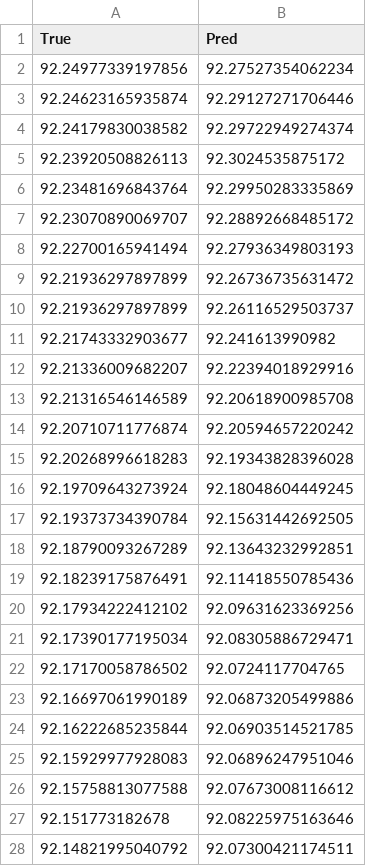
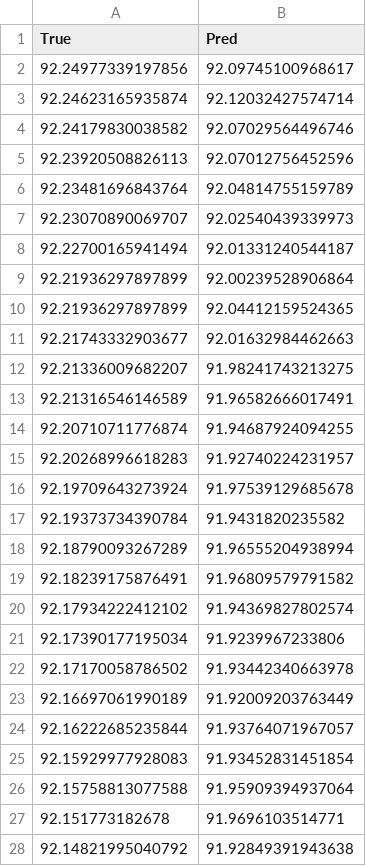
Before and after one commit to LEONL0VE/final-project, a CSV file: experiment_results_single_car/V1_Bi-GRU.csv, drawn as a sheet; only a part is shown; the diff covers the shown part only.

```diff
--- a/experiment_results_single_car/V1_Bi-GRU.csv
+++ b/experiment_results_single_car/V1_Bi-GRU.csv
@@ -1,28 +1,28 @@
 True,Pred
-92.24977339197856,92.27527354062234
-92.24623165935874,92.29127271706446
-92.24179830038582,92.29722949274374
-92.23920508826113,92.3024535875172
-92.23481696843764,92.29950283335869
-92.23070890069707,92.28892668485172
-92.22700165941494,92.27936349803193
-92.21936297897899,92.26736735631472
-92.21936297897899,92.26116529503737
-92.21743332903677,92.241613990982
-92.21336009682207,92.22394018929916
-92.21316546146589,92.20618900985708
-92.20710711776874,92.20594657220242
-92.20268996618283,92.19343828396028
-92.19709643273924,92.18048604449245
-92.19373734390784,92.15631442692505
-92.18790093267289,92.13643232992851
-92.18239175876491,92.11418550785436
-92.17934222412102,92.09631623369256
-92.17390177195034,92.08305886729471
-92.17170058786502,92.0724117704765
-92.16697061990189,92.06873205499886
-92.16222685235844,92.06903514521785
-92.15929977928083,92.06896247951046
-92.15758813077588,92.07673008116612
-92.151773182678,92.08225975163646
-92.14821995040792,92.07300421174511
+92.24977339197856,92.09745100968617
+92.24623165935874,92.12032427574714
+92.24179830038582,92.07029564496746
+92.23920508826113,92.07012756452596
+92.23481696843764,92.04814755159789
+92.23070890069707,92.02540439339973
+92.22700165941494,92.01331240544187
+92.21936297897899,92.00239528906864
+92.21936297897899,92.04412159524365
+92.21743332903677,92.01632984462663
+92.21336009682207,91.98241743213275
+92.21316546146589,91.96582666017491
+92.20710711776874,91.94687924094255
+92.20268996618283,91.92740224231957
+92.19709643273924,91.97539129685678
+92.19373734390784,91.9431820235582
+92.18790093267289,91.96555204938994
+92.18239175876491,91.96809579791582
+92.17934222412102,91.94369827802574
+92.17390177195034,91.9239967233806
+92.17170058786502,91.93442340663978
+92.16697061990189,91.92009203763449
+92.16222685235844,91.93764071967057
+92.15929977928083,91.93452831451854
+92.15758813077588,91.95909394937064
+92.151773182678,91.9696103514771
+92.14821995040792,91.92849391943638
```
Also changed, not shown: 33 edited cells elsewhere in this file, experiment_results_single_car/V1_CNN-BiGRU.csv, experiment_results_single_car/V1_CNN-BiLSTM.csv, 7 other files.
